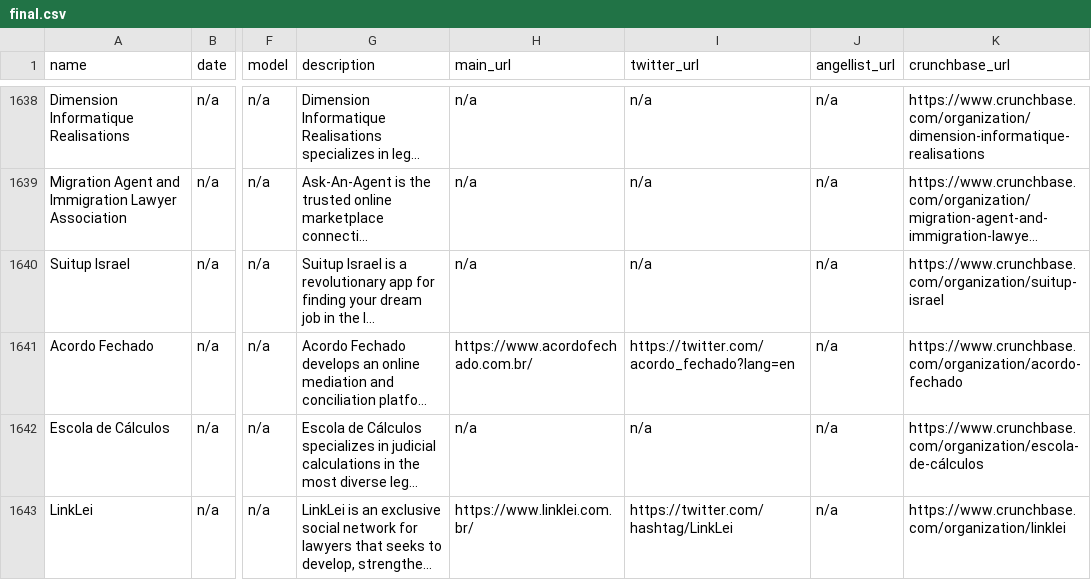
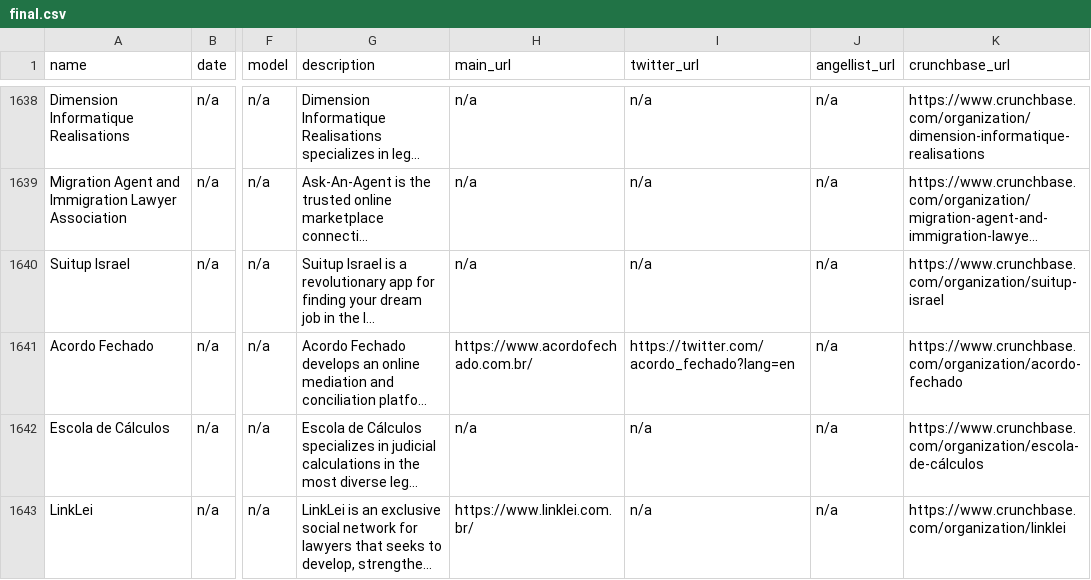
Before and after one commit to NeerajRattehalli/legal.io, a CSV file: final.csv, drawn as a sheet; only a part is shown, gaps mark what is left out; long unchanged cells end in …; the diff covers the shown part only; the diff names each change by its address in the sheet, - before the commit and + after, or states it on an @@ line.

```diff
--- a/final.csv
+++ b/final.csv
-I1643 (twitter_url): https://twitter.com/hashtag/LinkLei
+I1643 (twitter_url): n/a
```
Also changed, not shown: 47 edited cells elsewhere in this file, final.tsv, new_links.tsv, 3 other files.
